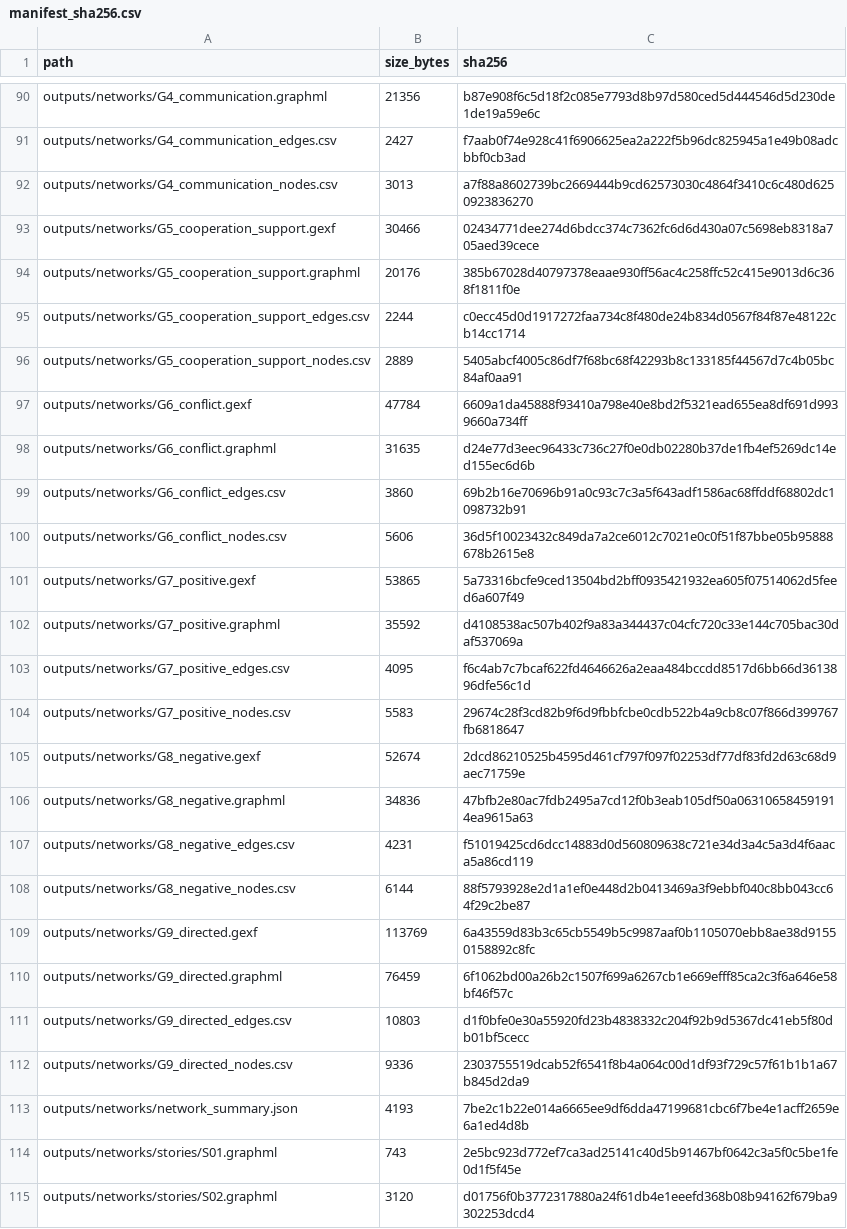
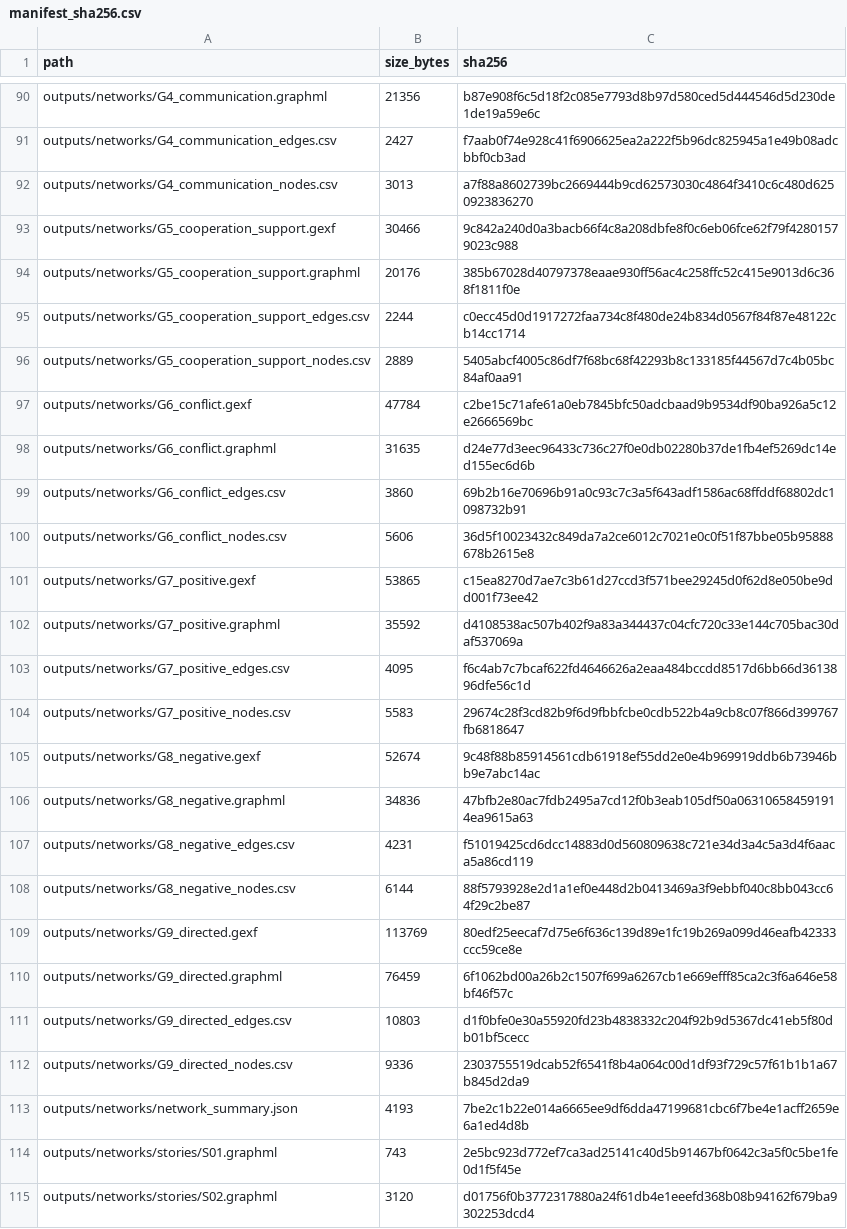
Before and after one commit to 4rslanismet/dede-korkut-social-network-dataset, a CSV file: docs/downloads/outputs/manifest_sha256.csv, drawn as a sheet; only a part is shown, gaps mark what is left out; the diff covers the shown part only.

```diff
--- a/docs/downloads/outputs/manifest_sha256.csv
+++ b/docs/downloads/outputs/manifest_sha256.csv
@@ -92,3 +92,3 @@ outputs/networks/G4_communication_edges.csv,2427,f7aab0f74e928c41f6906625ea2a222
 outputs/networks/G4_communication_nodes.csv,3013,a7f88a8602739bc2669444b9cd62573030c4864f3410c6c480d6250923836270
-outputs/networks/G5_cooperation_support.gexf,30466,02434771dee274d6bdcc374c7362fc6d6d430a07c5698eb8318a705aed39cece
+outputs/networks/G5_cooperation_support.gexf,30466,9c842a240d0a3bacb66f4c8a208dbfe8f0c6eb06fce62f79f42801579023c988
 outputs/networks/G5_cooperation_support.graphml,20176,385b67028d40797378eaae930ff56ac4c258ffc52c415e9013d6c368f1811f0e
@@ -96,3 +96,3 @@ outputs/networks/G5_cooperation_support_edges.csv,2244,c0ecc45d0d1917272faa734c8
 outputs/networks/G5_cooperation_support_nodes.csv,2889,5405abcf4005c86df7f68bc68f42293b8c133185f44567d7c4b05bc84af0aa91
-outputs/networks/G6_conflict.gexf,47784,6609a1da45888f93410a798e40e8bd2f5321ead655ea8df691d9939660a734ff
+outputs/networks/G6_conflict.gexf,47784,c2be15c71afe61a0eb7845bfc50adcbaad9b9534df90ba926a5c12e2666569bc
 outputs/networks/G6_conflict.graphml,31635,d24e77d3eec96433c736c27f0e0db02280b37de1fb4ef5269dc14ed155ec6d6b
@@ -100,3 +100,3 @@ outputs/networks/G6_conflict_edges.csv,3860,69b2b16e70696b91a0c93c7c3a5f643adf15
 outputs/networks/G6_conflict_nodes.csv,5606,36d5f10023432c849da7a2ce6012c7021e0c0f51f87bbe05b95888678b2615e8
-outputs/networks/G7_positive.gexf,53865,5a73316bcfe9ced13504bd2bff0935421932ea605f07514062d5feed6a607f49
+outputs/networks/G7_positive.gexf,53865,c15ea8270d7ae7c3b61d27ccd3f571bee29245d0f62d8e050be9dd001f73ee42
 outputs/networks/G7_positive.graphml,35592,d4108538ac507b402f9a83a344437c04cfc720c33e144c705bac30daf537069a
@@ -104,3 +104,3 @@ outputs/networks/G7_positive_edges.csv,4095,f6c4ab7c7bcaf622fd4646626a2eaa484bcc
 outputs/networks/G7_positive_nodes.csv,5583,29674c28f3cd82b9f6d9fbbfcbe0cdb522b4a9cb8c07f866d399767fb6818647
-outputs/networks/G8_negative.gexf,52674,2dcd86210525b4595d461cf797f097f02253df77df83fd2d63c68d9aec71759e
+outputs/networks/G8_negative.gexf,52674,9c48f88b85914561cdb61918ef55dd2e0e4b969919ddb6b73946bb9e7abc14ac
 outputs/networks/G8_negative.graphml,34836,47bfb2e80ac7fdb2495a7cd12f0b3eab105df50a063106584591914ea9615a63
@@ -108,3 +108,3 @@ outputs/networks/G8_negative_edges.csv,4231,f51019425cd6dcc14883d0d560809638c721
 outputs/networks/G8_negative_nodes.csv,6144,88f5793928e2d1a1ef0e448d2b0413469a3f9ebbf040c8bb043cc64f29c2be87
-outputs/networks/G9_directed.gexf,113769,6a43559d83b3c65cb5549b5c9987aaf0b1105070ebb8ae38d91550158892c8fc
+outputs/networks/G9_directed.gexf,113769,80edf25eecaf7d75e6f636c139d89e1fc19b269a099d46eafb42333ccc59ce8e
 outputs/networks/G9_directed.graphml,76459,6f1062bd00a26b2c1507f699a6267cb1e669efff85ca2c3f6a646e58bf46f57c
```
Also changed, not shown: 8 edited cells elsewhere in this file, outputs/manifest_sha256.csv, 26 other files.
